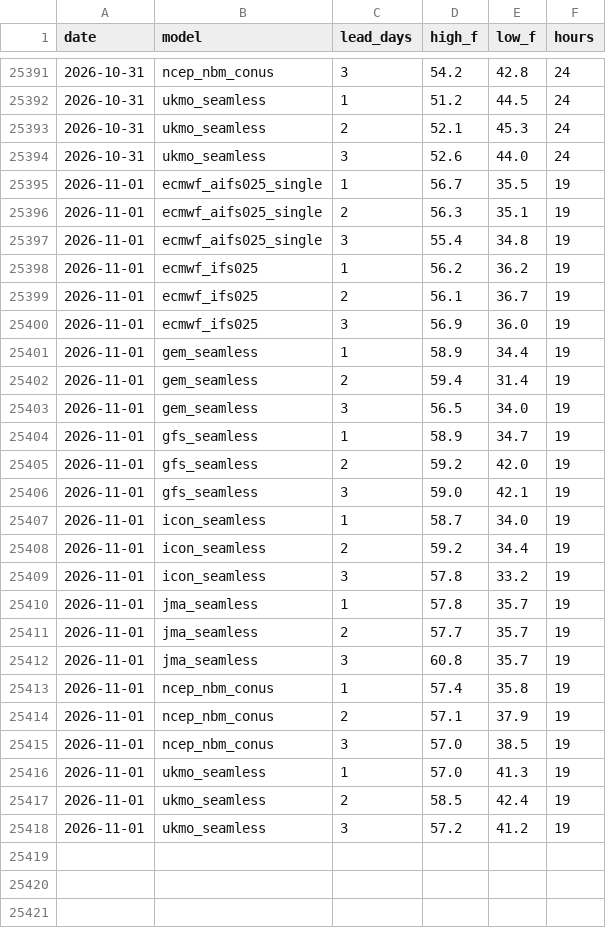
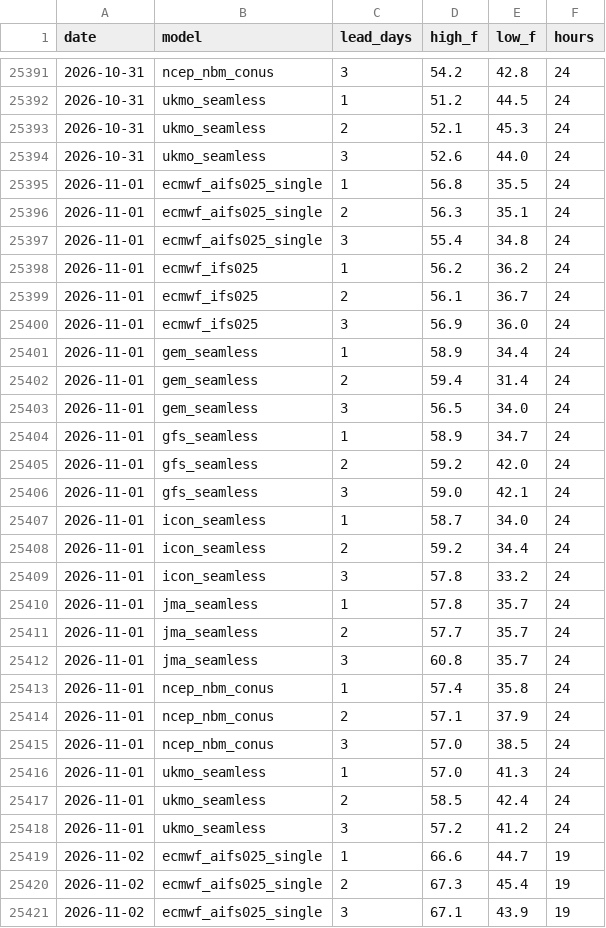
Before and after one commit to adsitb/weather-station-archive, a CSV file: forecasts/historical/KBOS.csv, drawn as a sheet; only a part is shown, gaps mark what is left out; the diff covers the shown part only.

```diff
--- a/forecasts/historical/KBOS.csv
+++ b/forecasts/historical/KBOS.csv
@@ -25394,25 +25394,28 @@ date,model,lead_days,high_f,low_f,hours
 2026-10-31,ukmo_seamless,3,52.6,44.0,24
-2026-11-01,ecmwf_aifs025_single,1,56.7,35.5,19
-2026-11-01,ecmwf_aifs025_single,2,56.3,35.1,19
-2026-11-01,ecmwf_aifs025_single,3,55.4,34.8,19
-2026-11-01,ecmwf_ifs025,1,56.2,36.2,19
-2026-11-01,ecmwf_ifs025,2,56.1,36.7,19
-2026-11-01,ecmwf_ifs025,3,56.9,36.0,19
-2026-11-01,gem_seamless,1,58.9,34.4,19
-2026-11-01,gem_seamless,2,59.4,31.4,19
-2026-11-01,gem_seamless,3,56.5,34.0,19
-2026-11-01,gfs_seamless,1,58.9,34.7,19
-2026-11-01,gfs_seamless,2,59.2,42.0,19
-2026-11-01,gfs_seamless,3,59.0,42.1,19
-2026-11-01,icon_seamless,1,58.7,34.0,19
-2026-11-01,icon_seamless,2,59.2,34.4,19
-2026-11-01,icon_seamless,3,57.8,33.2,19
-2026-11-01,jma_seamless,1,57.8,35.7,19
-2026-11-01,jma_seamless,2,57.7,35.7,19
-2026-11-01,jma_seamless,3,60.8,35.7,19
-2026-11-01,ncep_nbm_conus,1,57.4,35.8,19
-2026-11-01,ncep_nbm_conus,2,57.1,37.9,19
-2026-11-01,ncep_nbm_conus,3,57.0,38.5,19
-2026-11-01,ukmo_seamless,1,57.0,41.3,19
-2026-11-01,ukmo_seamless,2,58.5,42.4,19
-2026-11-01,ukmo_seamless,3,57.2,41.2,19
+2026-11-01,ecmwf_aifs025_single,1,56.8,35.5,24
+2026-11-01,ecmwf_aifs025_single,2,56.3,35.1,24
+2026-11-01,ecmwf_aifs025_single,3,55.4,34.8,24
+2026-11-01,ecmwf_ifs025,1,56.2,36.2,24
+2026-11-01,ecmwf_ifs025,2,56.1,36.7,24
+2026-11-01,ecmwf_ifs025,3,56.9,36.0,24
+2026-11-01,gem_seamless,1,58.9,34.4,24
+2026-11-01,gem_seamless,2,59.4,31.4,24
+2026-11-01,gem_seamless,3,56.5,34.0,24
+2026-11-01,gfs_seamless,1,58.9,34.7,24
+2026-11-01,gfs_seamless,2,59.2,42.0,24
+2026-11-01,gfs_seamless,3,59.0,42.1,24
+2026-11-01,icon_seamless,1,58.7,34.0,24
+2026-11-01,icon_seamless,2,59.2,34.4,24
+2026-11-01,icon_seamless,3,57.8,33.2,24
+2026-11-01,jma_seamless,1,57.8,35.7,24
+2026-11-01,jma_seamless,2,57.7,35.7,24
+2026-11-01,jma_seamless,3,60.8,35.7,24
+2026-11-01,ncep_nbm_conus,1,57.4,35.8,24
+2026-11-01,ncep_nbm_conus,2,57.1,37.9,24
+2026-11-01,ncep_nbm_conus,3,57.0,38.5,24
+2026-11-01,ukmo_seamless,1,57.0,41.3,24
+2026-11-01,ukmo_seamless,2,58.5,42.4,24
+2026-11-01,ukmo_seamless,3,57.2,41.2,24
+2026-11-02,ecmwf_aifs025_single,1,66.6,44.7,19
+2026-11-02,ecmwf_aifs025_single,2,67.3,45.4,19
+2026-11-02,ecmwf_aifs025_single,3,67.1,43.9,19
```
Also changed, not shown: 21 added rows elsewhere in this file, daily_climate/KSDF.csv, forecasts/historical/KATL.csv, 45 other files.
